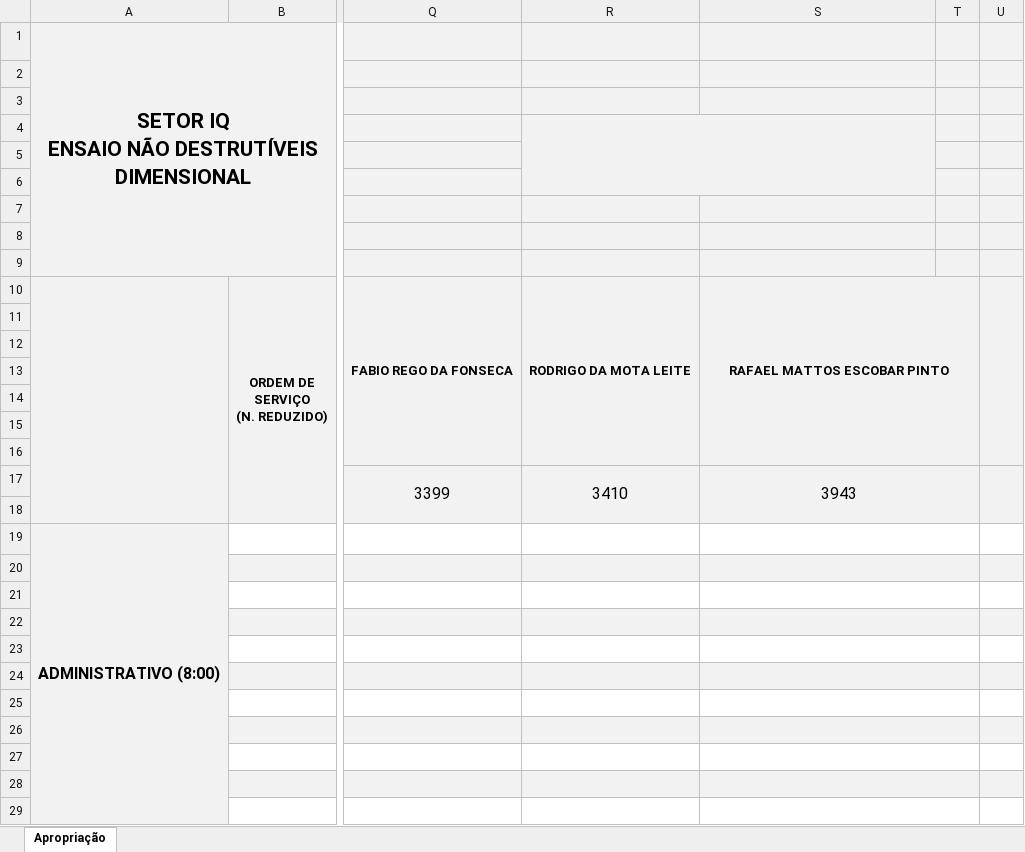
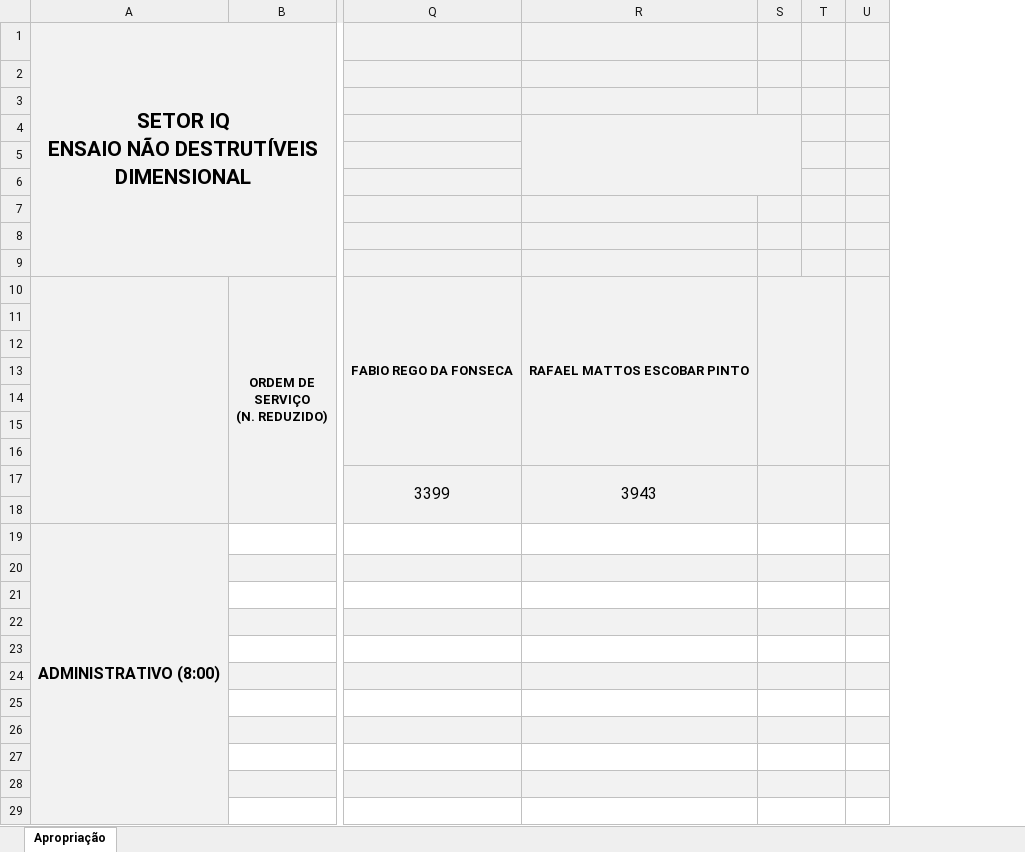
Before and after one commit to flipbit03/sisaprop, an Excel workbook: outputs/sisaprophelper#autoaprop/autoapropxlsx/IQ_DIM.XLSX, sheet Apropriação, drawn as a sheet; only a part is shown, gaps mark what is left out; values as stored, in another font and other column widths than the file's, no borders; removed rows and columns are numbered as before the commit, all else as after; the diff covers the shown part only; the diff names each change by its address in the sheet, - before the commit and + after, or states it on an @@ line.

```diff
--- a/outputs/sisaprophelper#autoaprop/autoapropxlsx/IQ_DIM.XLSX (sheet Apropriação)
+++ b/outputs/sisaprophelper#autoaprop/autoapropxlsx/IQ_DIM.XLSX (sheet Apropriação)
-column R, rows 10-17: RODRIGO DA MOTA LEITE |  |  |  |  |  |  | 3410
+column S, empty
+R4:S6 merged
-S10:T16 merged
+R10:R16 merged
-S17:T18 merged
+R17:R18 merged
-S19:T19 merged
-S20:T20 merged
-S21:T21 merged
-S22:T22 merged
-S23:T23 merged
-S24:T24 merged
-S25:T25 merged
-S26:T26 merged
-S27:T27 merged
-S28:T28 merged
-S29:T29 merged
```
Also changed, not shown: merged cells elsewhere in this sheet, outputs/sisaprophelper#autoaprop/autoapropxlsx/IQ_DOC_AP.XLSX, outputs/sisaprophelper#autoaprop/autoapropxlsx/IQ_EMM.XLSX, 2 other files.
